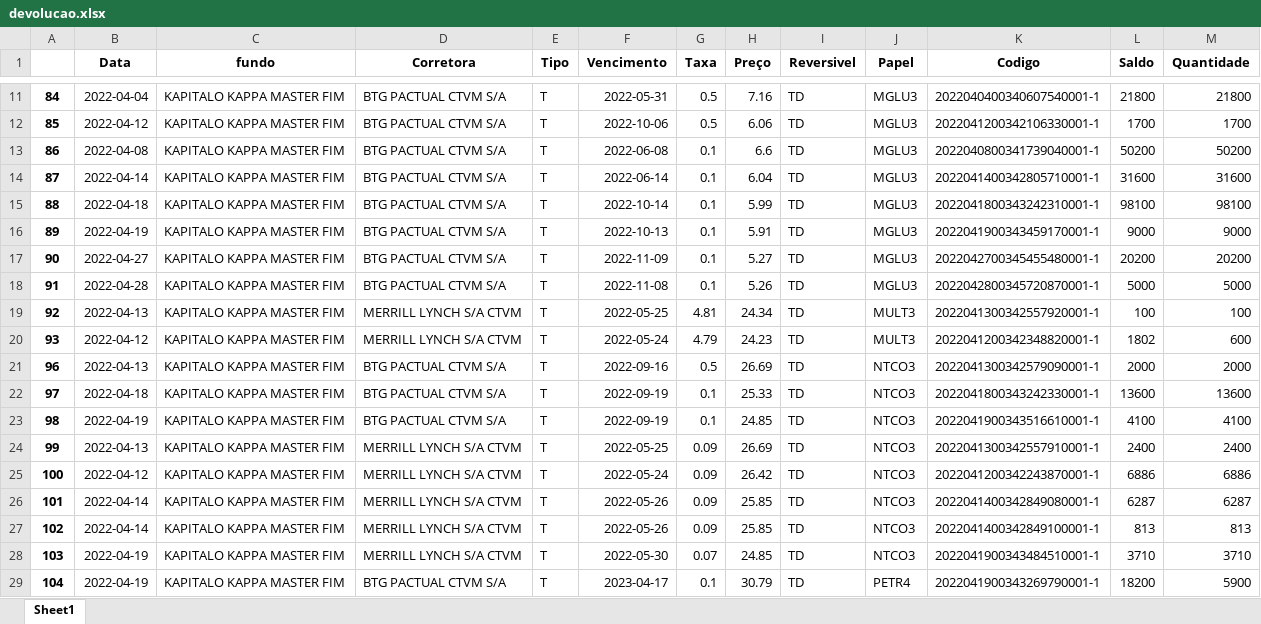
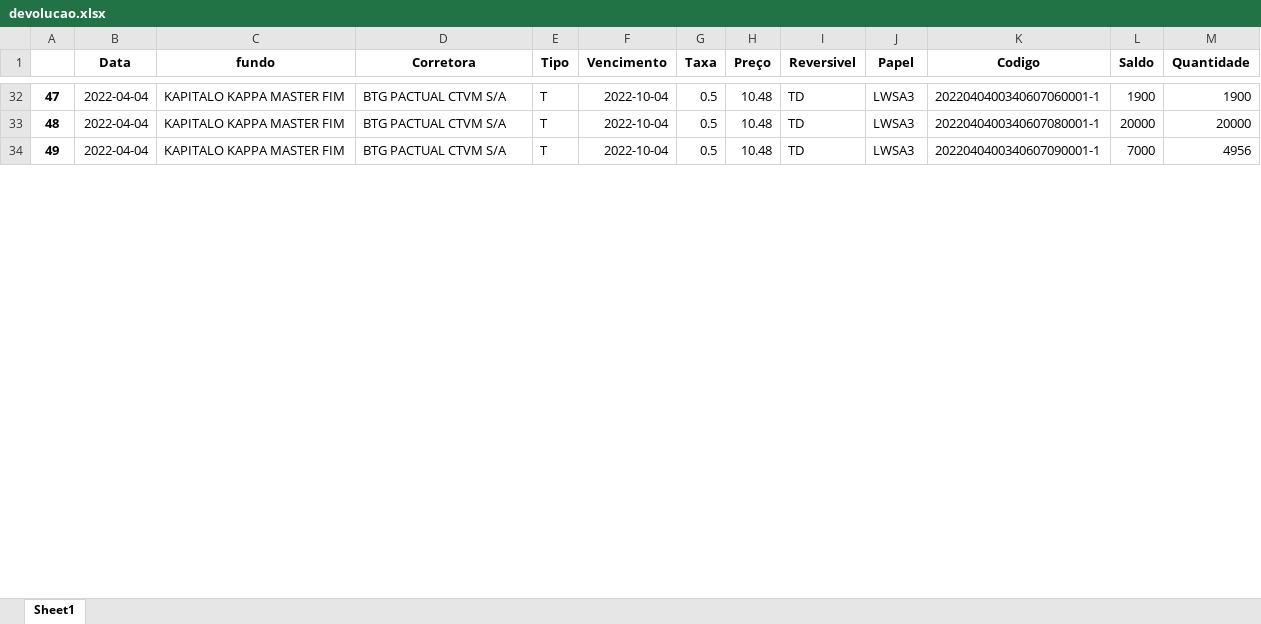
Before and after one commit to jvictorkap/BTC, an Excel workbook: Aluguel/stream-dash/devolucao.xlsx, sheet Sheet1, drawn as a sheet; only a part is shown, gaps mark what is left out; values as stored, in another font and other column widths than the file's, no borders; removed rows and columns are numbered as before the commit, all else as after; the diff covers the shown part only; the diff names each change by its address in the sheet, - before the commit and + after, or states it on an @@ line.

```diff
--- a/Aluguel/stream-dash/devolucao.xlsx (sheet Sheet1)
+++ b/Aluguel/stream-dash/devolucao.xlsx (sheet Sheet1)
-A32: 84
+A32: 47
-F32 (Vencimento): 2022-05-31
+F32 (Vencimento): 2022-10-04
-H32 (Preço): 7.16
+H32 (Preço): 10.48
-J32:J33 (Papel): MGLU3
+J32:J33 (Papel): LWSA3
-K32 (Codigo): 2022040400340607540001-1
+K32 (Codigo): 2022040400340607060001-1
-L32 (Saldo): 21800
+L32 (Saldo): 1900
-M32 (Quantidade): 21800
+M32 (Quantidade): 1900
-A33: 85
+A33: 48
-B33 (Data): 2022-04-12
+B33 (Data): 2022-04-04
-F33 (Vencimento): 2022-10-06
+F33 (Vencimento): 2022-10-04
-H33 (Preço): 6.06
+H33 (Preço): 10.48
-K33 (Codigo): 2022041200342106330001-1
+K33 (Codigo): 2022040400340607080001-1
-L33 (Saldo): 1700
+L33 (Saldo): 20000
-M33 (Quantidade): 1700
+M33 (Quantidade): 20000
-row 13: 86 | 2022-04-08 | KAPITALO KAPPA MASTER FIM | BTG PACTUAL CTVM S/A | T | 2022-06-08 | 0.1 | 6.6 | TD | MGLU3 | 2022040800341739040001-1 | 50200 | 50200
-row 14: 87 | 2022-04-14 | KAPITALO KAPPA MASTER FIM | BTG PACTUAL CTVM S/A | T | 2022-06-14 | 0.1 | 6.04 | TD | MGLU3 | 2022041400342805710001-1 | 31600 | 31600
-row 15: 88 | 2022-04-18 | KAPITALO KAPPA MASTER FIM | BTG PACTUAL CTVM S/A | T | 2022-10-14 | 0.1 | 5.99 | TD | MGLU3 | 2022041800343242310001-1 | 98100 | 98100
-row 16: 89 | 2022-04-19 | KAPITALO KAPPA MASTER FIM | BTG PACTUAL CTVM S/A | T | 2022-10-13 | 0.1 | 5.91 | TD | MGLU3 | 2022041900343459170001-1 | 9000 | 9000
-row 17: 90 | 2022-04-27 | KAPITALO KAPPA MASTER FIM | BTG PACTUAL CTVM S/A | T | 2022-11-09 | 0.1 | 5.27 | TD | MGLU3 | 2022042700345455480001-1 | 20200 | 20200
-row 18: 91 | 2022-04-28 | KAPITALO KAPPA MASTER FIM | BTG PACTUAL CTVM S/A | T | 2022-11-08 | 0.1 | 5.26 | TD | MGLU3 | 2022042800345720870001-1 | 5000 | 5000
-row 19: 92 | 2022-04-13 | KAPITALO KAPPA MASTER FIM | MERRILL LYNCH S/A CTVM | T | 2022-05-25 | 4.81 | 24.34 | TD | MULT3 | 2022041300342557920001-1 | 100 | 100
-row 20: 93 | 2022-04-12 | KAPITALO KAPPA MASTER FIM | MERRILL LYNCH S/A CTVM | T | 2022-05-24 | 4.79 | 24.23 | TD | MULT3 | 2022041200342348820001-1 | 1802 | 600
-row 21: 96 | 2022-04-13 | KAPITALO KAPPA MASTER FIM | BTG PACTUAL CTVM S/A | T | 2022-09-16 | 0.5 | 26.69 | TD | NTCO3 | 2022041300342579090001-1 | 2000 | 2000
-row 22: 97 | 2022-04-18 | KAPITALO KAPPA MASTER FIM | BTG PACTUAL CTVM S/A | T | 2022-09-19 | 0.1 | 25.33 | TD | NTCO3 | 2022041800343242330001-1 | 13600 | 13600
-row 23: 98 | 2022-04-19 | KAPITALO KAPPA MASTER FIM | BTG PACTUAL CTVM S/A | T | 2022-09-19 | 0.1 | 24.85 | TD | NTCO3 | 2022041900343516610001-1 | 4100 | 4100
-row 24: 99 | 2022-04-13 | KAPITALO KAPPA MASTER FIM | MERRILL LYNCH S/A CTVM | T | 2022-05-25 | 0.09 | 26.69 | TD | NTCO3 | 2022041300342557910001-1 | 2400 | 2400
-row 25: 100 | 2022-04-12 | KAPITALO KAPPA MASTER FIM | MERRILL LYNCH S/A CTVM | T | 2022-05-24 | 0.09 | 26.42 | TD | NTCO3 | 2022041200342243870001-1 | 6886 | 6886
-row 26: 101 | 2022-04-14 | KAPITALO KAPPA MASTER FIM | MERRILL LYNCH S/A CTVM | T | 2022-05-26 | 0.09 | 25.85 | TD | NTCO3 | 2022041400342849080001-1 | 6287 | 6287
-row 27: 102 | 2022-04-14 | KAPITALO KAPPA MASTER FIM | MERRILL LYNCH S/A CTVM | T | 2022-05-26 | 0.09 | 25.85 | TD | NTCO3 | 2022041400342849100001-1 | 813 | 813
-row 28: 103 | 2022-04-19 | KAPITALO KAPPA MASTER FIM | MERRILL LYNCH S/A CTVM | T | 2022-05-30 | 0.07 | 24.85 | TD | NTCO3 | 2022041900343484510001-1 | 3710 | 3710
-row 29: 104 | 2022-04-19 | KAPITALO KAPPA MASTER FIM | BTG PACTUAL CTVM S/A | T | 2023-04-17 | 0.1 | 30.79 | TD | PETR4 | 2022041900343269790001-1 | 18200 | 5900
+row 34: 49 | 2022-04-04 | KAPITALO KAPPA MASTER FIM | BTG PACTUAL CTVM S/A | T | 2022-10-04 | 0.5 | 10.48 | TD | LWSA3 | 2022040400340607090001-1 | 7000 | 4956
```
Also changed, not shown: 32 added rows, 13 removed rows and 64 edited cells elsewhere in this sheet, Aluguel/stream-dash/devol.xlsx, Aluguel/stream-dash/df_recall.xlsx, 2 other files.
